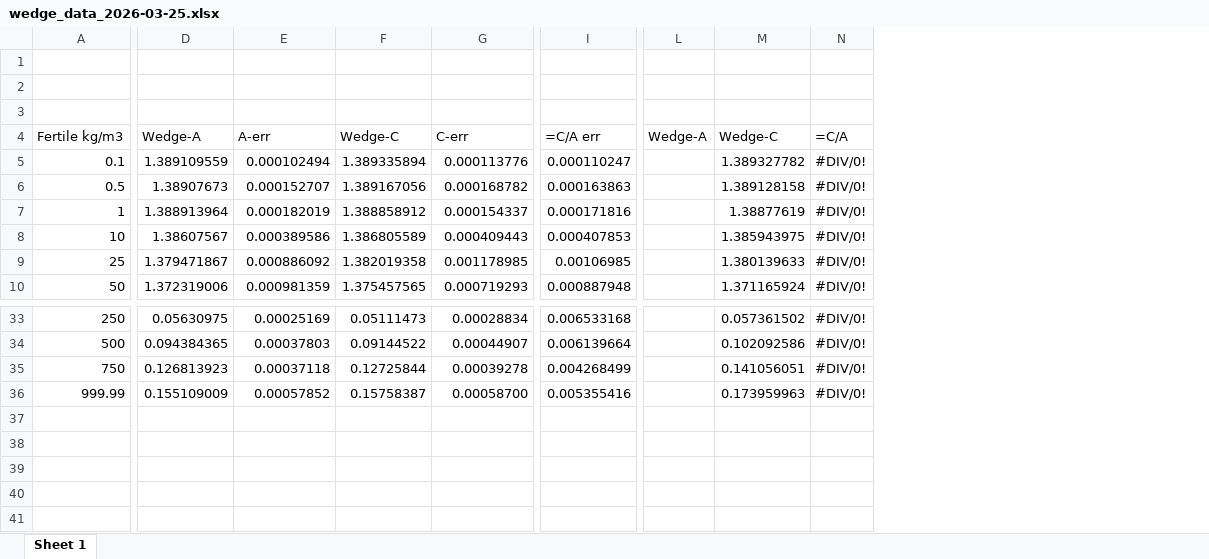
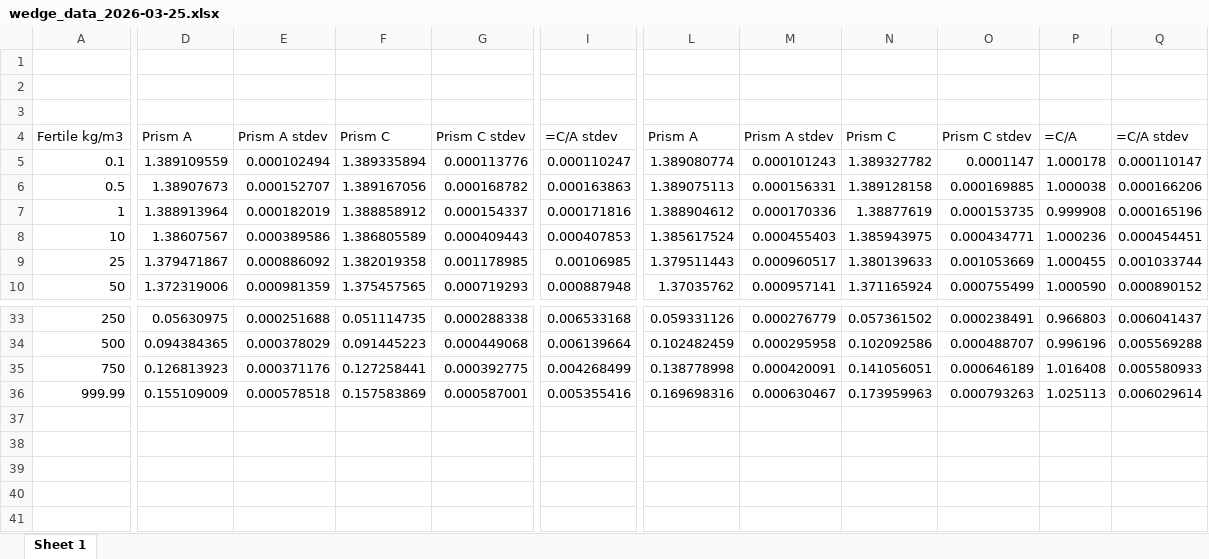
Before and after one commit to patrickpark910/dt-fusion-illicit, an Excel workbook: Jupyter/Wedge/wedge_data_2026-03-25.xlsx, sheet Sheet 1, drawn as a sheet; only a part is shown, gaps mark what is left out; values as stored, in another font and other column widths than the file's, no cell formats; charts and pictures not drawn; removed rows and columns are numbered as before the commit, all else as after; the diff covers the shown part only; the diff names each change by its address in the sheet, - before the commit and + after, or states it on an @@ line.

```diff
--- a/Jupyter/Wedge/wedge_data_2026-03-25.xlsx (sheet Sheet 1)
+++ b/Jupyter/Wedge/wedge_data_2026-03-25.xlsx (sheet Sheet 1)
-column L, row 4: Wedge-A
+column L, rows 4-10: Prism A | 1.389080774 | 1.389075113 | 1.388904612 | 1.385617524 | 1.379511443 | 1.37035762; rows 33-36: 0.059331126 | 0.102482459 | 0.138778998 | 0.169698316
+column M, rows 4-10: Prism A stdev | 0.000101243 | 0.000156331 | 0.000170336 | 0.000455403 | 0.000960517 | 0.000957141; rows 33-36: 0.000276779 | 0.000295958 | 0.000420091 | 0.000630467
-column N, rows 4-10: =C/A | #DIV/0! | #DIV/0! | #DIV/0! | #DIV/0! | #DIV/0! | #DIV/0!; rows 33-36: all #DIV/0!
+column O, rows 4-10: Prism C stdev | 0.0001147 | 0.000169885 | 0.000153735 | 0.000434771 | 0.001053669 | 0.000755499; rows 33-36: 0.000238491 | 0.000488707 | 0.000646189 | 0.000793263
+column P, rows 4-10: =C/A | 1.000178 | 1.000038 | 0.999908 | 1.000236 | 1.000455 | 1.000590; rows 33-36: 0.966803 | 0.996196 | 1.016408 | 1.025113
+column Q, rows 4-10: =C/A stdev | 0.000110147 | 0.000166206 | 0.000165196 | 0.000454451 | 0.001033744 | 0.000890152; rows 33-36: 0.006041437 | 0.005569288 | 0.005580933 | 0.006029614
-D4: Wedge-A
+D4: Prism A
-E4: A-err
+E4: Prism A stdev
-F4: Wedge-C
+F4: Prism C
-G4: C-err
+G4: Prism C stdev
-I4: =C/A err
+I4: =C/A stdev
-N4: Wedge-C
+N4: Prism C
-E33: 0.00025169
+E33: 0.000251688
-F33: 0.05111473
+F33: 0.051114735
-G33: 0.00028834
+G33: 0.000288338
-E34: 0.00037803
+E34: 0.000378029
-F34: 0.09144522
+F34: 0.091445223
-G34: 0.00044907
+G34: 0.000449068
-E35: 0.00037118
+E35: 0.000371176
-F35: 0.12725844
+F35: 0.127258441
-G35: 0.00039278
+G35: 0.000392775
-E36: 0.00057852
+E36: 0.000578518
-F36: 0.15758387
+F36: 0.157583869
-G36: 0.00058700
+G36: 0.000587001
```
Also changed, not shown: 13 added rows, 30 removed rows and 104 edited cells elsewhere in this sheet, cell formats, charts or pictures, 40 other files.
